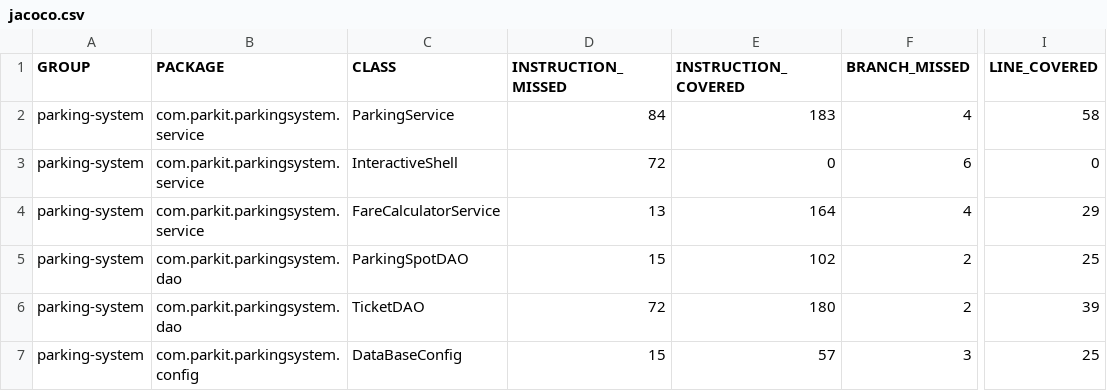
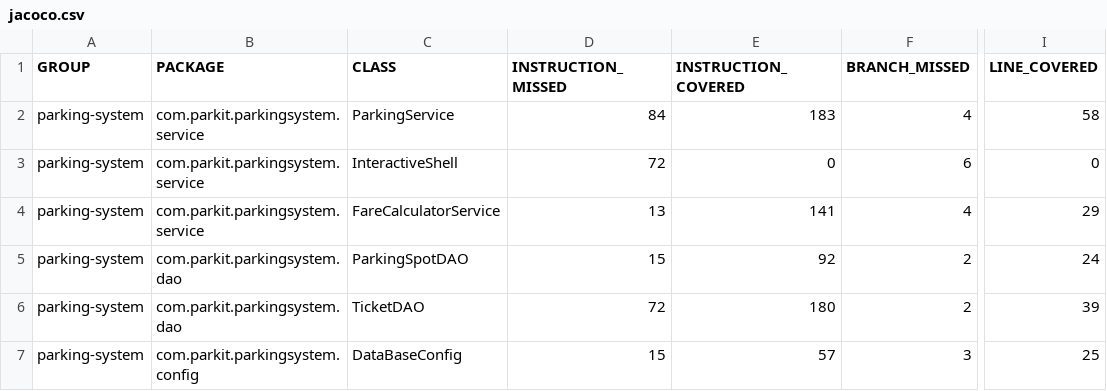
Before and after one commit to jojodev77/p4, a CSV file: target/site/jacoco/jacoco.csv, drawn as a sheet; only a part is shown, gaps mark what is left out; the diff names each change by its address in the sheet, - before the commit and + after, or states it on an @@ line.

```diff
--- a/target/site/jacoco/jacoco.csv
+++ b/target/site/jacoco/jacoco.csv
-E4 (INSTRUCTION_COVERED): 164
+E4 (INSTRUCTION_COVERED): 141
-E5 (INSTRUCTION_COVERED): 102
+E5 (INSTRUCTION_COVERED): 92
-I5 (LINE_COVERED): 25
+I5 (LINE_COVERED): 24
```
Also changed, not shown: 41 other files.
